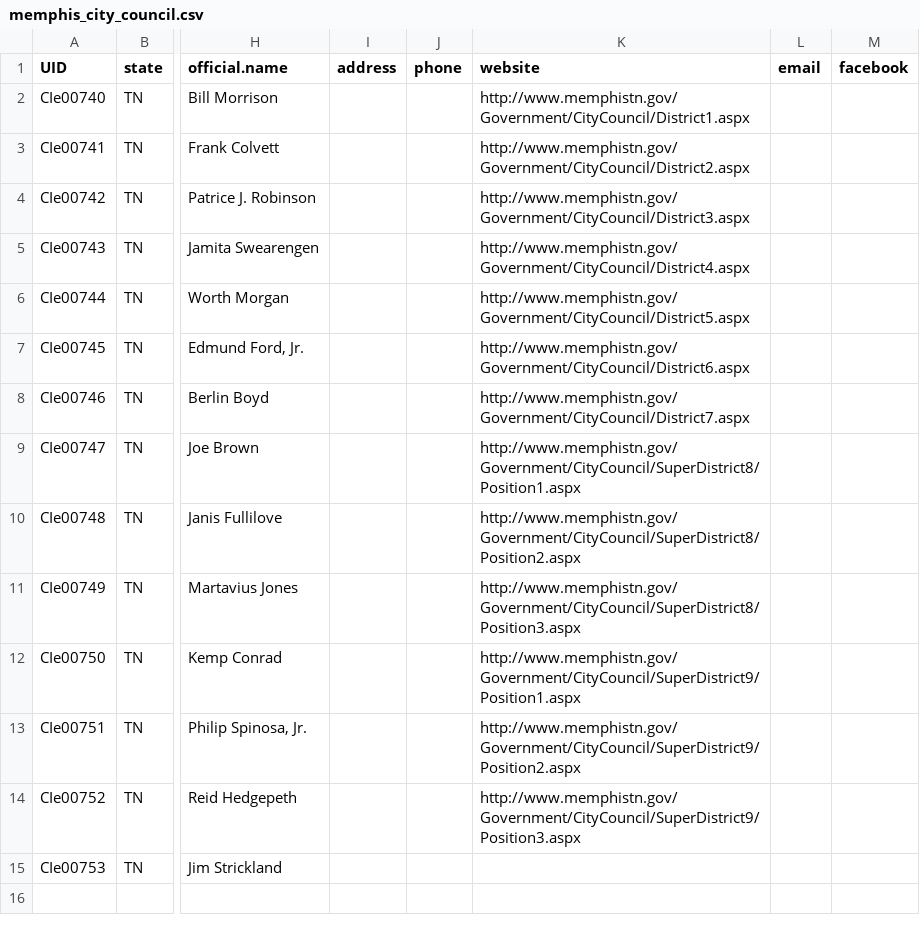
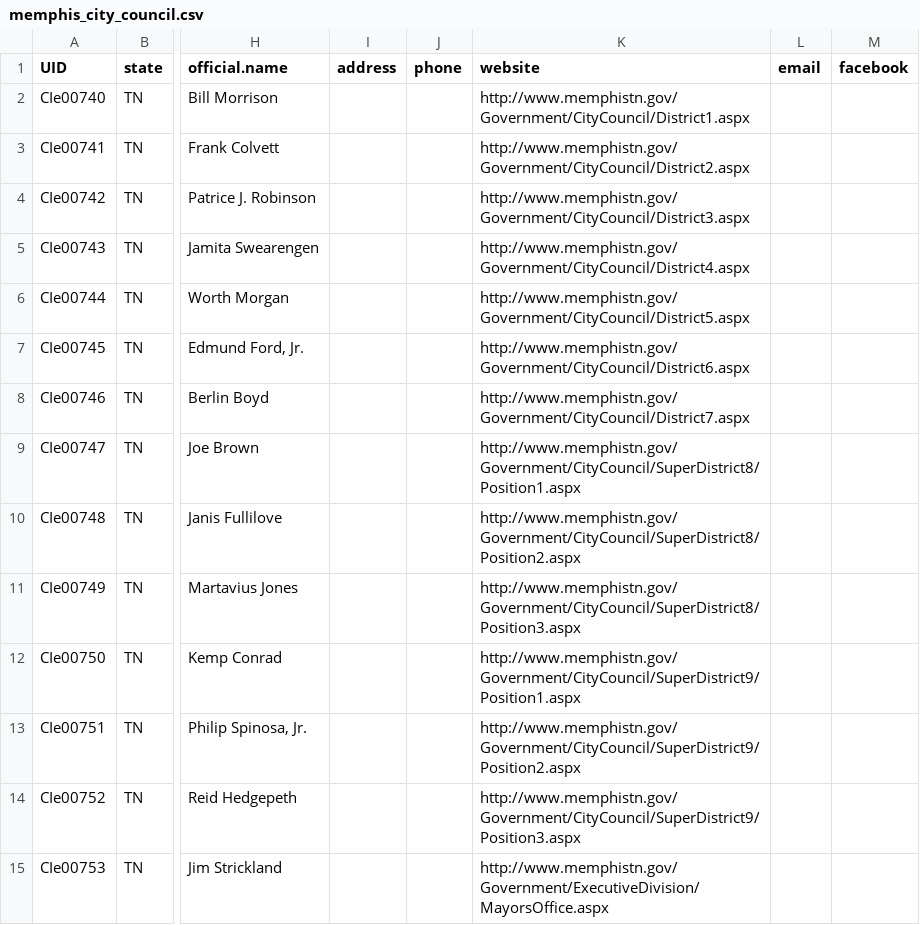
Before and after one commit to sarahberlin/city-council-scraper, a CSV file: memphis_city_council.csv, drawn as a sheet; only a part is shown, gaps mark what is left out; the diff names each change by its address in the sheet, - before the commit and + after, or states it on an @@ line.

```diff
--- a/memphis_city_council.csv
+++ b/memphis_city_council.csv
-K15 (website): (empty)
+K15 (website): http://www.memphistn.gov/Government/ExecutiveDivision/MayorsOffice.aspx
```
Also changed, not shown: dallas_council.csv, houston_council.csv, 21 other files.
